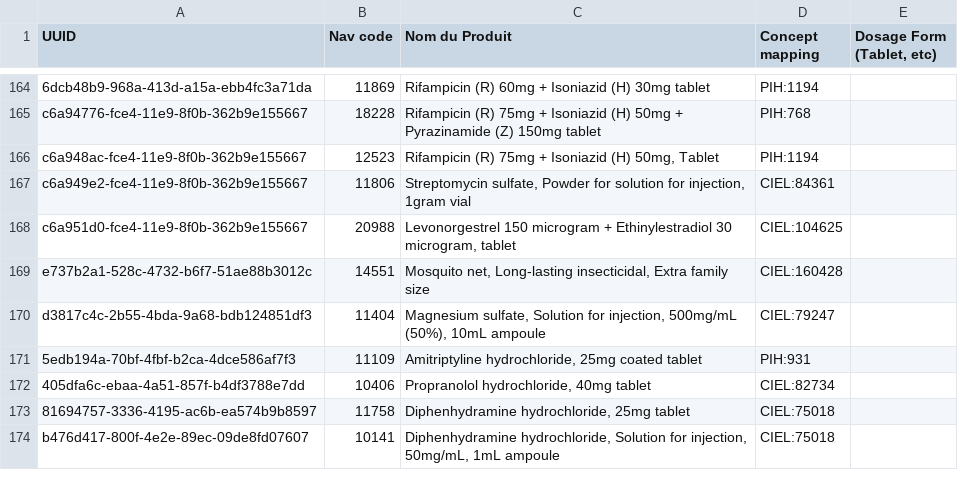
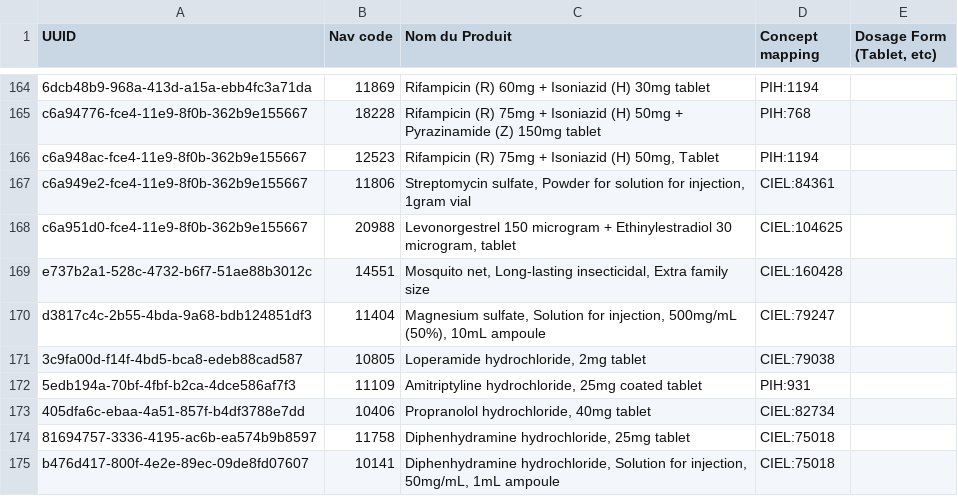
Before and after one commit to chocopiosl/openmrs-configsl, a CSV file: configuration/pih/drugs/drugs.csv, drawn as a sheet; only a part is shown, gaps mark what is left out; the diff covers the shown part only; the diff names each change by its address in the sheet, - before the commit and + after, or states it on an @@ line.

```diff
--- a/configuration/pih/drugs/drugs.csv
+++ b/configuration/pih/drugs/drugs.csv
+row 171: 3c9fa00d-f14f-4bd5-bca8-edeb88cad587 | 10805 | Loperamide hydrochloride, 2mg tablet | CIEL:79038
```
Also changed, not shown: 28 added rows elsewhere in this file, 1 other file.
